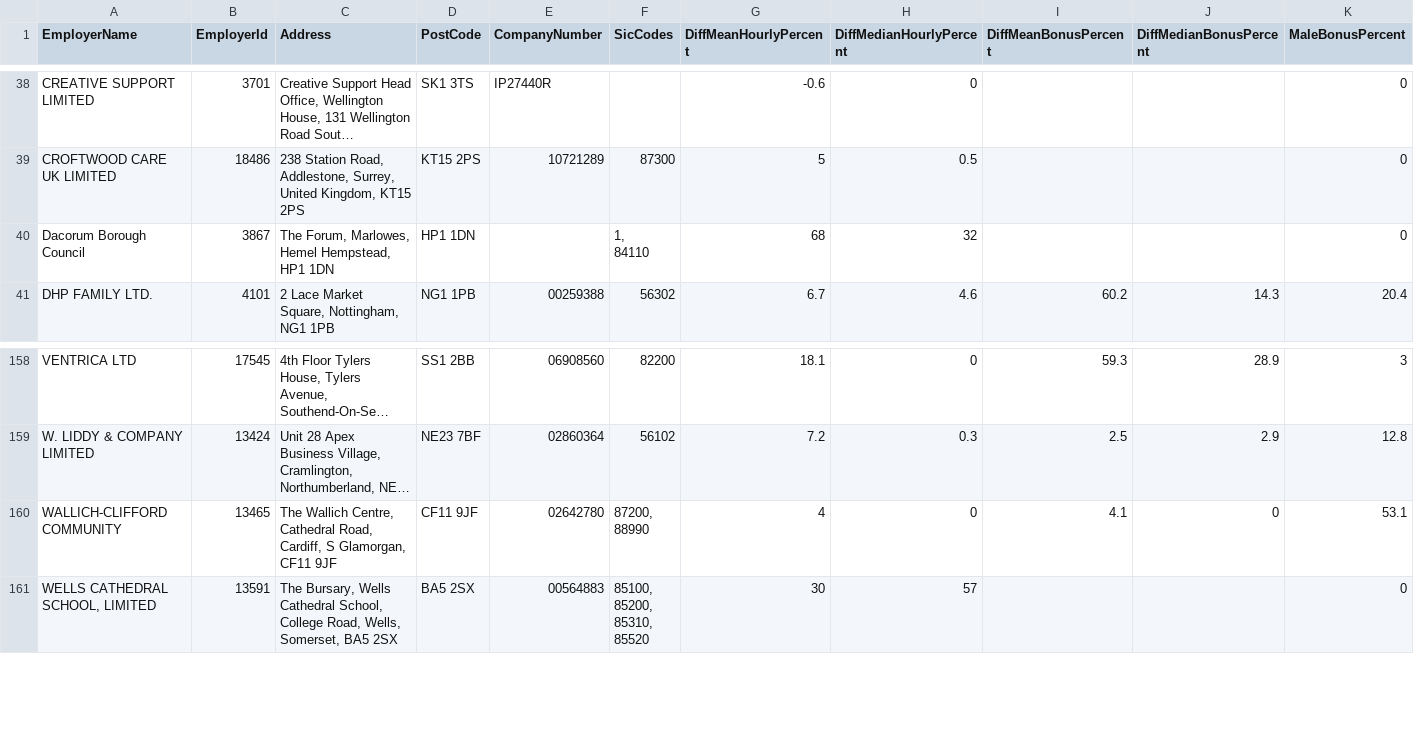
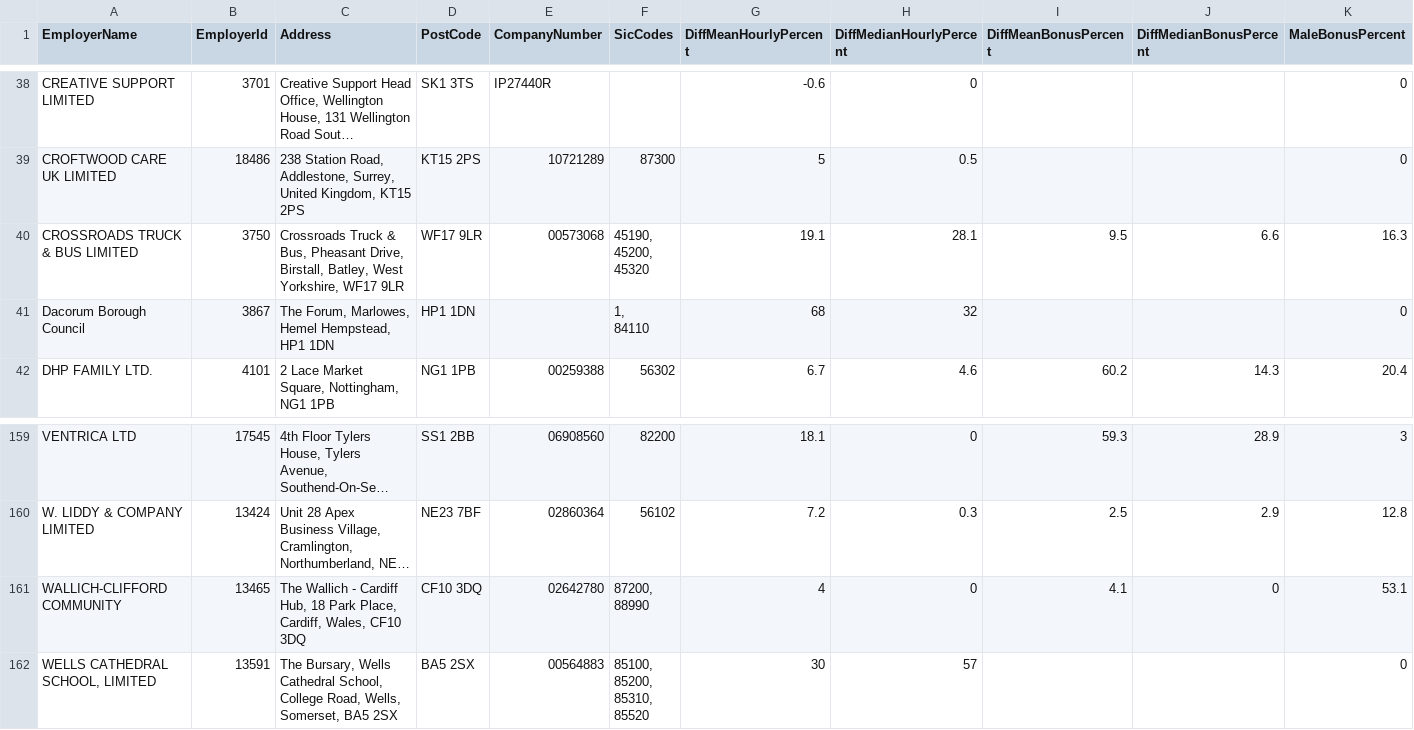
Before and after one commit to brightnetwork/uk-gender-pay-gap, a CSV file: 2022-2023.csv, drawn as a sheet; only a part is shown, gaps mark what is left out; long unchanged cells end in …; addresses are those after the commit; rows hold the shown columns only; ↵ is a line break in a cell; the diff names each change by its address in the sheet, - before the commit and + after, or states it on an @@ line.

```diff
--- a/2022-2023.csv
+++ b/2022-2023.csv
+row 40: CROSSROADS TRUCK & BUS LIMITED | 3750 | Crossroads Truck & Bus, Pheasant Drive, Birstall, Batley, West Yorkshire, WF17 9LR | WF17 9LR | 00573068 | 45190, ↵ 45200, ↵ 45320 | 19.1 | 28.1 | 9.5 | 6.6 | 16.3
-C161 (Address): The Wallich Centre, Cathedral Road, Cardiff, S Glamorgan, CF11 9JF
+C161 (Address): The Wallich - Cardiff Hub, 18 Park Place, Cardiff, Wales, CF10 3DQ
-D161 (PostCode): CF11 9JF
+D161 (PostCode): CF10 3DQ
```
